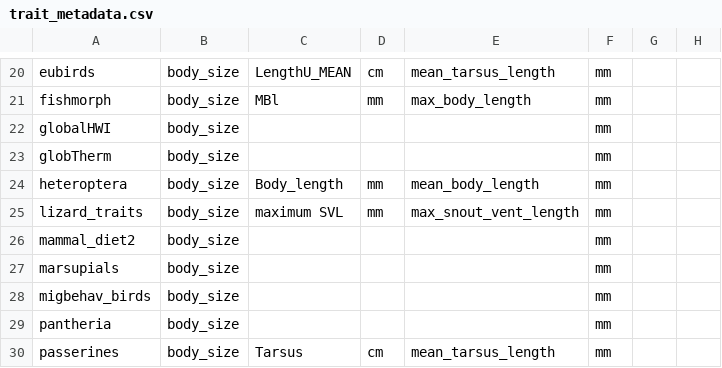
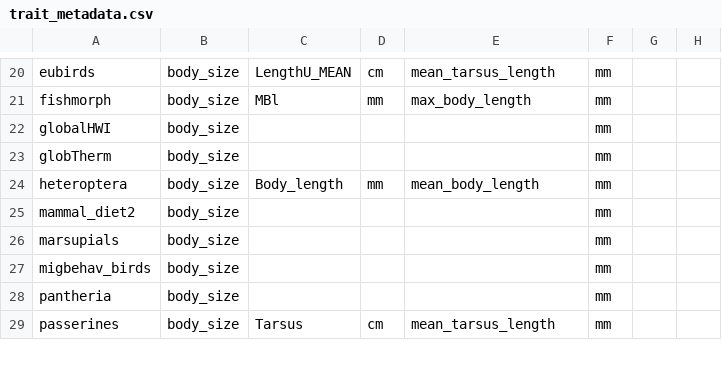
Before and after one commit to CathPC/Collision_trait, a CSV file: data/trait_metadata.csv, drawn as a sheet; only a part is shown, gaps mark what is left out; the diff names each change by its address in the sheet, - before the commit and + after, or states it on an @@ line.

```diff
--- a/data/trait_metadata.csv
+++ b/data/trait_metadata.csv
-row 25: lizard_traits | body_size | maximum SVL | mm | max_snout_vent_length | mm
```
Also changed, not shown: 6 other files.
